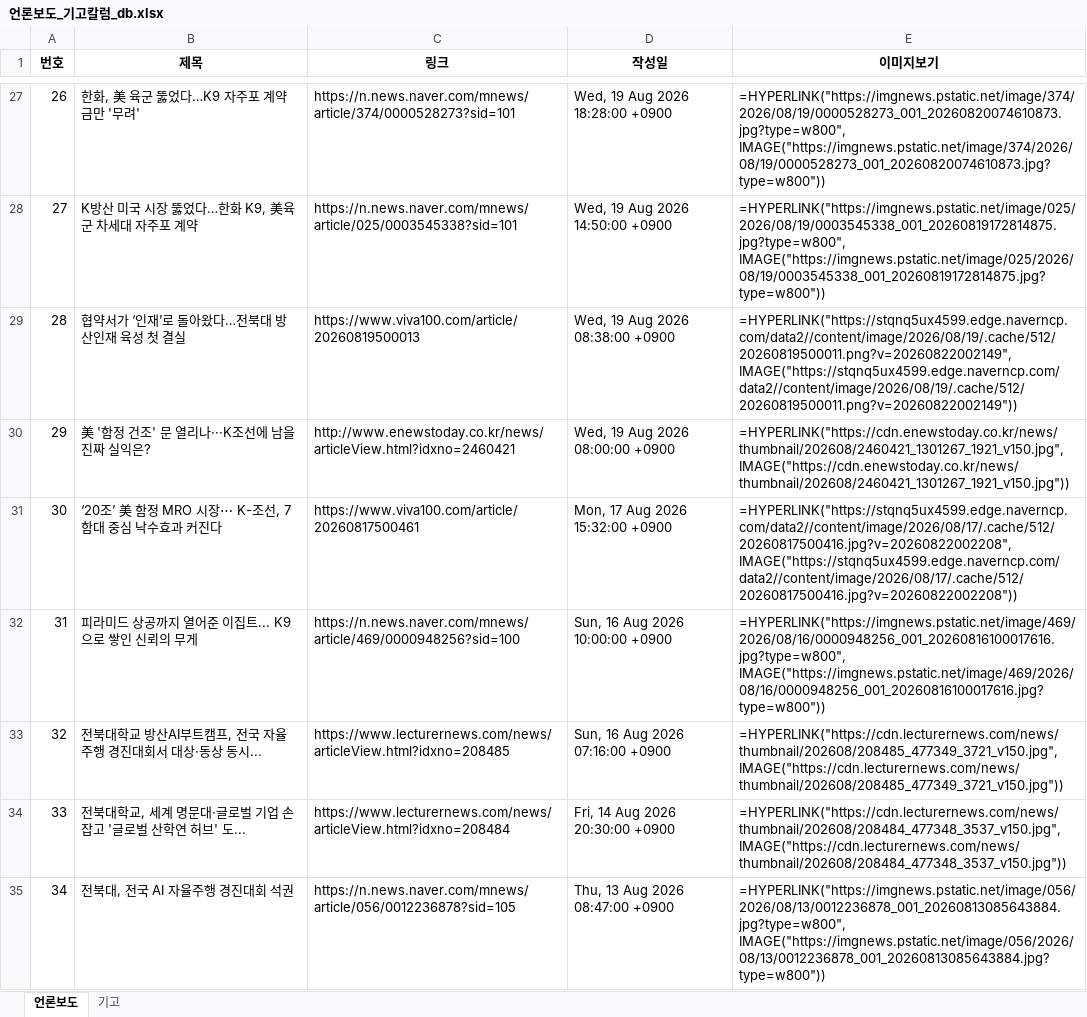
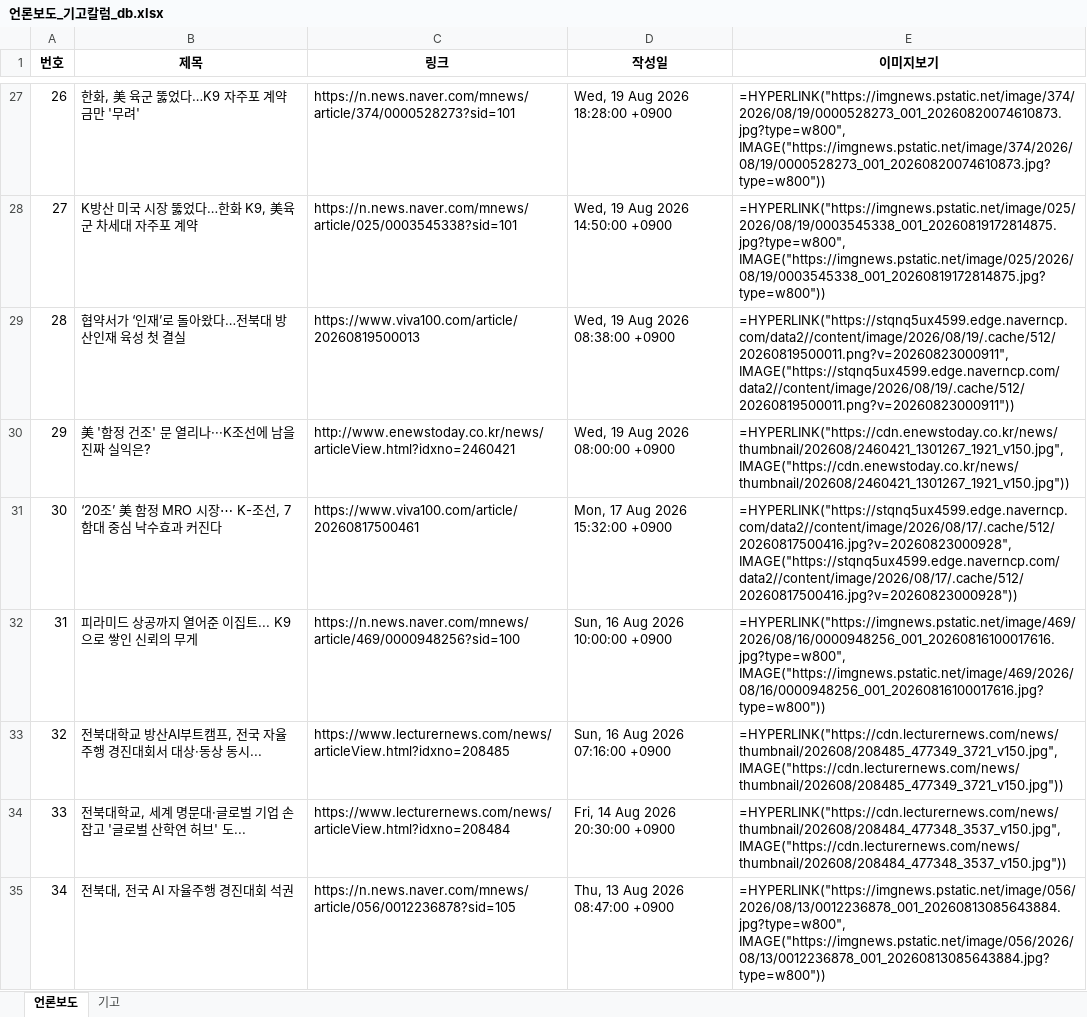
Before and after one commit to onion-koongya/jbnu_adti_news_collector, an Excel workbook: 언론보도_기고칼럼_db.xlsx, sheet 언론보도, drawn as a sheet; only a part is shown, gaps mark what is left out; values as stored, in another font and other column widths than the file's, no borders; formulas without a stored value are shown as written; the diff covers the shown part only; the diff names each change by its address in the sheet, - before the commit and + after, or states it on an @@ line.

```diff
--- a/언론보도_기고칼럼_db.xlsx (sheet 언론보도)
+++ b/언론보도_기고칼럼_db.xlsx (sheet 언론보도)
-E29 (이미지보기): =HYPERLINK("https://stqnq5ux4599.edge.naverncp.com/data2//content/image/2026/08/19/.cache/512/20260819500011.png?v=20260822002149", IMAGE("https://stqnq5ux4599.edge.naverncp.com/data2//content/image/2026/08/19/.cache/512/20260819500011.png?v=20260822002149"))
+E29 (이미지보기): =HYPERLINK("https://stqnq5ux4599.edge.naverncp.com/data2//content/image/2026/08/19/.cache/512/20260819500011.png?v=20260823000911", IMAGE("https://stqnq5ux4599.edge.naverncp.com/data2//content/image/2026/08/19/.cache/512/20260819500011.png?v=20260823000911"))
-E31 (이미지보기): =HYPERLINK("https://stqnq5ux4599.edge.naverncp.com/data2//content/image/2026/08/17/.cache/512/20260817500416.jpg?v=20260822002208", IMAGE("https://stqnq5ux4599.edge.naverncp.com/data2//content/image/2026/08/17/.cache/512/20260817500416.jpg?v=20260822002208"))
+E31 (이미지보기): =HYPERLINK("https://stqnq5ux4599.edge.naverncp.com/data2//content/image/2026/08/17/.cache/512/20260817500416.jpg?v=20260823000928", IMAGE("https://stqnq5ux4599.edge.naverncp.com/data2//content/image/2026/08/17/.cache/512/20260817500416.jpg?v=20260823000928"))
```
Also changed, not shown: 4 edited cells elsewhere in this sheet.
